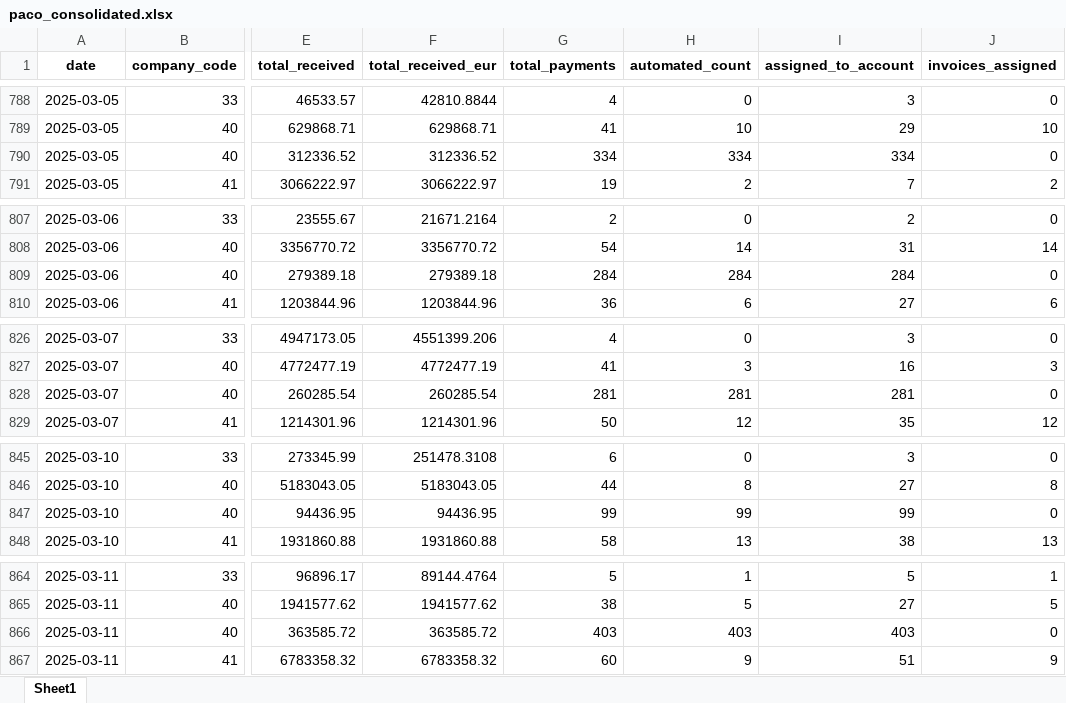
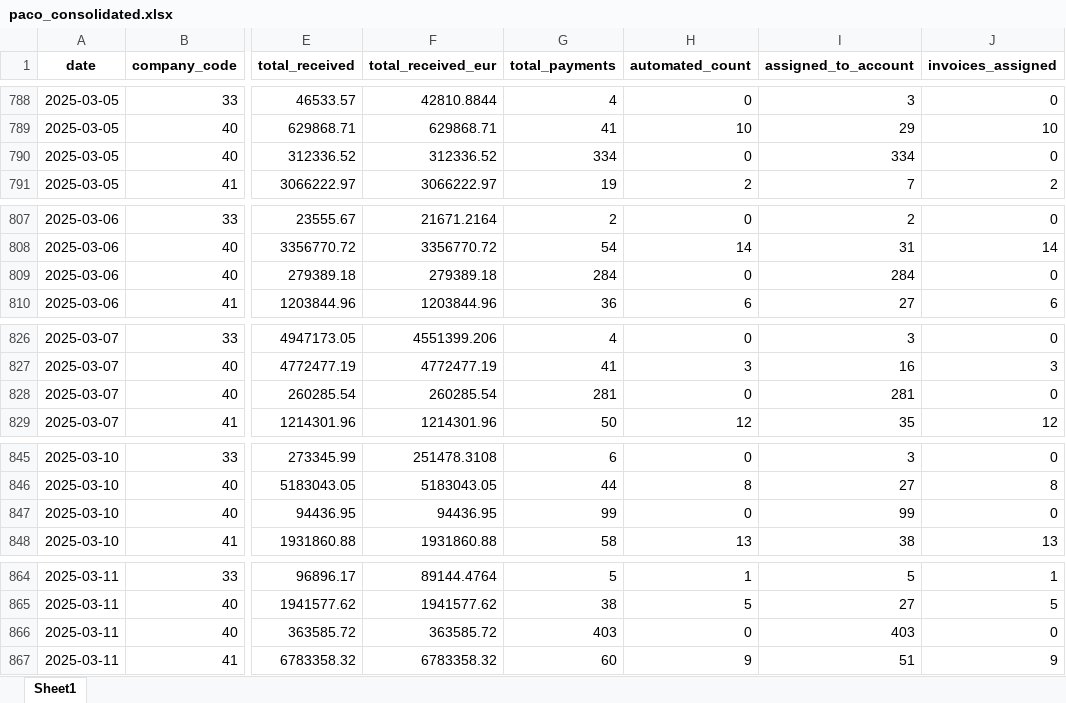
Before and after one commit to RealLudd/infra_test, an Excel workbook: data/paco_consolidated.xlsx, sheet Sheet1, drawn as a sheet; only a part is shown, gaps mark what is left out; values as stored, in another font and other column widths than the file's, no borders; the diff covers the shown part only; the diff names each change by its address in the sheet, - before the commit and + after, or states it on an @@ line.

Commit message:
Fix chart: Separate PACO/FRAN payment counts and add bar chart for invoice counts

```diff
--- a/data/paco_consolidated.xlsx (sheet Sheet1)
+++ b/data/paco_consolidated.xlsx (sheet Sheet1)
-H790 (automated_count): 334
+H790 (automated_count): 0
-H809 (automated_count): 284
+H809 (automated_count): 0
-H828 (automated_count): 281
+H828 (automated_count): 0
-H847 (automated_count): 99
+H847 (automated_count): 0
-H866 (automated_count): 403
+H866 (automated_count): 0
```
Also changed, not shown: 170 edited cells and cell formats elsewhere in this sheet, 2 other files.
